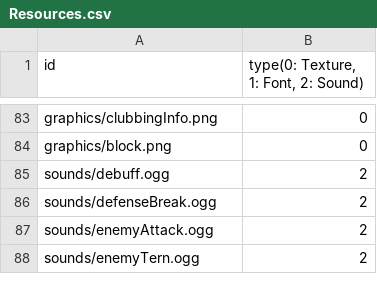
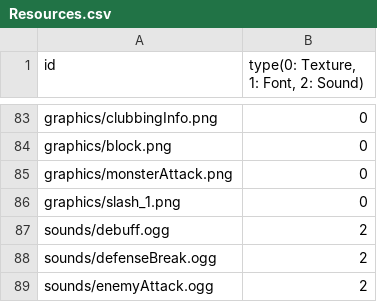
Before and after one commit to minu1117/SlayTheSpire, a CSV file: sfml-framework-bin/Resources.csv, drawn as a sheet; only a part is shown, gaps mark what is left out; the shorter side is filled out with more unchanged rows.

```diff
--- a/sfml-framework-bin/Resources.csv
+++ b/sfml-framework-bin/Resources.csv
@@ -84,2 +84,4 @@ graphics/clubbingInfo.png,0
 graphics/block.png,0
+graphics/monsterAttack.png,0
+graphics/slash_1.png,0
 sounds/debuff.ogg,2
```
Also changed, not shown: 4 other files.
